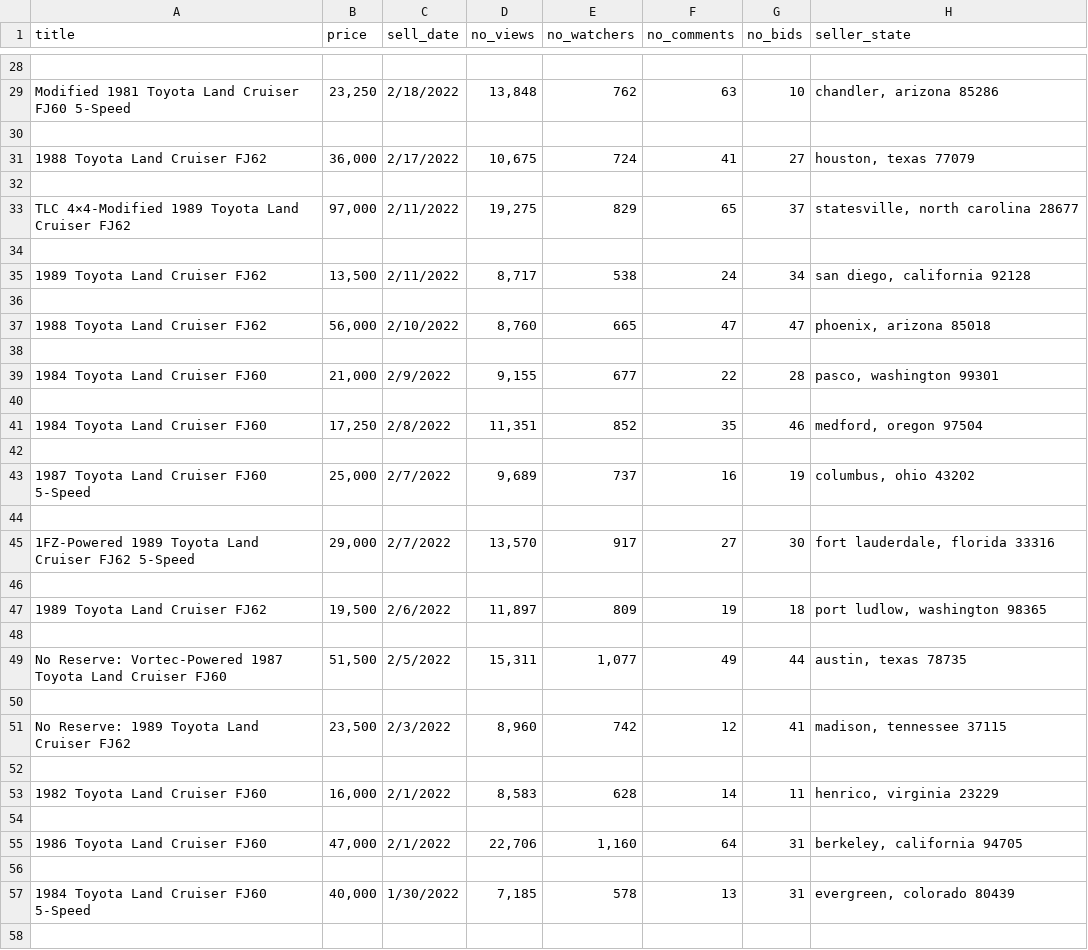
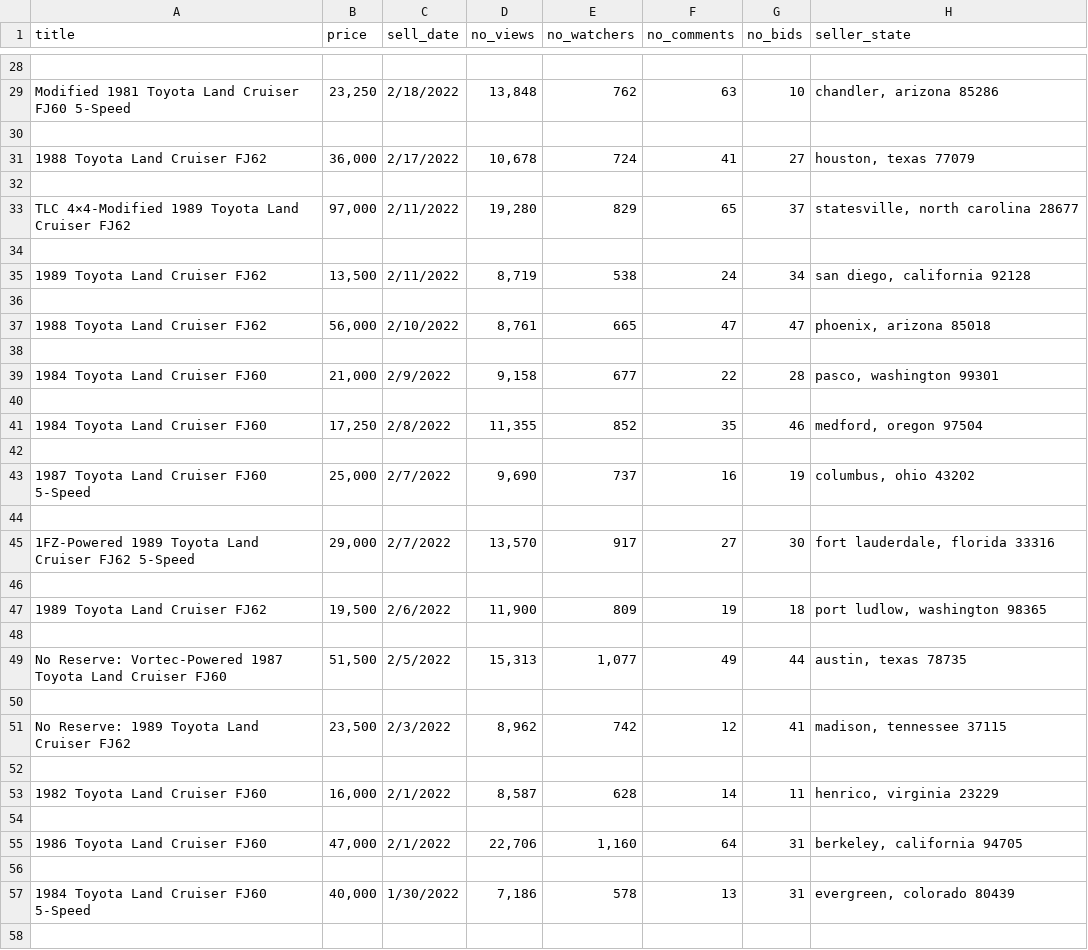
Before and after one commit to bhyeh/land-cruiser, a CSV file: land_cruiser_scrape.csv, drawn as a sheet; only a part is shown, gaps mark what is left out; the diff covers the shown part only; the diff names each change by its address in the sheet, - before the commit and + after, or states it on an @@ line.

```diff
--- a/land_cruiser_scrape.csv
+++ b/land_cruiser_scrape.csv
-D31 (no_views): 10,675
+D31 (no_views): 10,678
-D33 (no_views): 19,275
+D33 (no_views): 19,280
-D35 (no_views): 8,717
+D35 (no_views): 8,719
-D37 (no_views): 8,760
+D37 (no_views): 8,761
-D39 (no_views): 9,155
+D39 (no_views): 9,158
-D41 (no_views): 11,351
+D41 (no_views): 11,355
-D43 (no_views): 9,689
+D43 (no_views): 9,690
-D47 (no_views): 11,897
+D47 (no_views): 11,900
-D49 (no_views): 15,311
+D49 (no_views): 15,313
-D51 (no_views): 8,960
+D51 (no_views): 8,962
-D53 (no_views): 8,583
+D53 (no_views): 8,587
-D57 (no_views): 7,185
+D57 (no_views): 7,186
```
Also changed, not shown: 112 edited cells elsewhere in this file, 3 other files.
